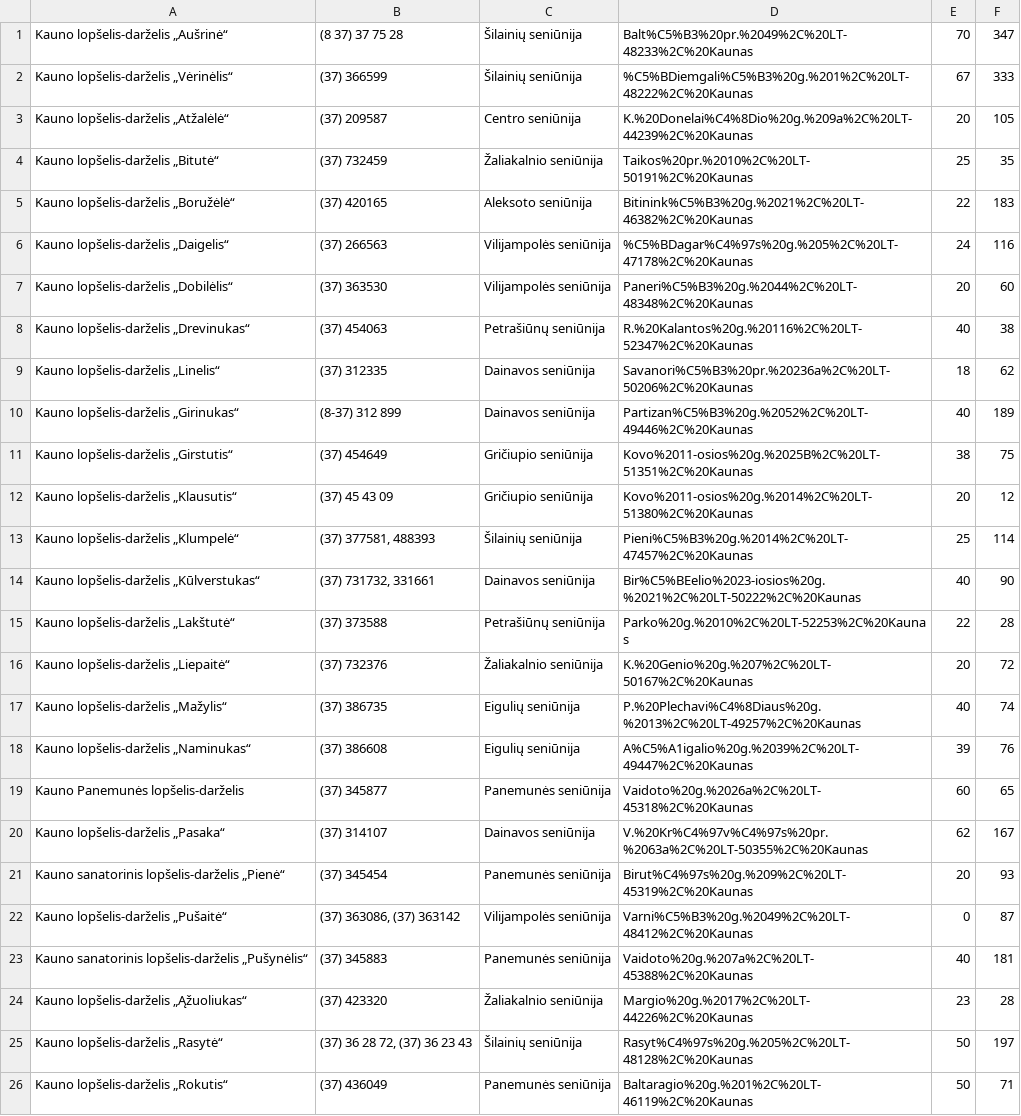
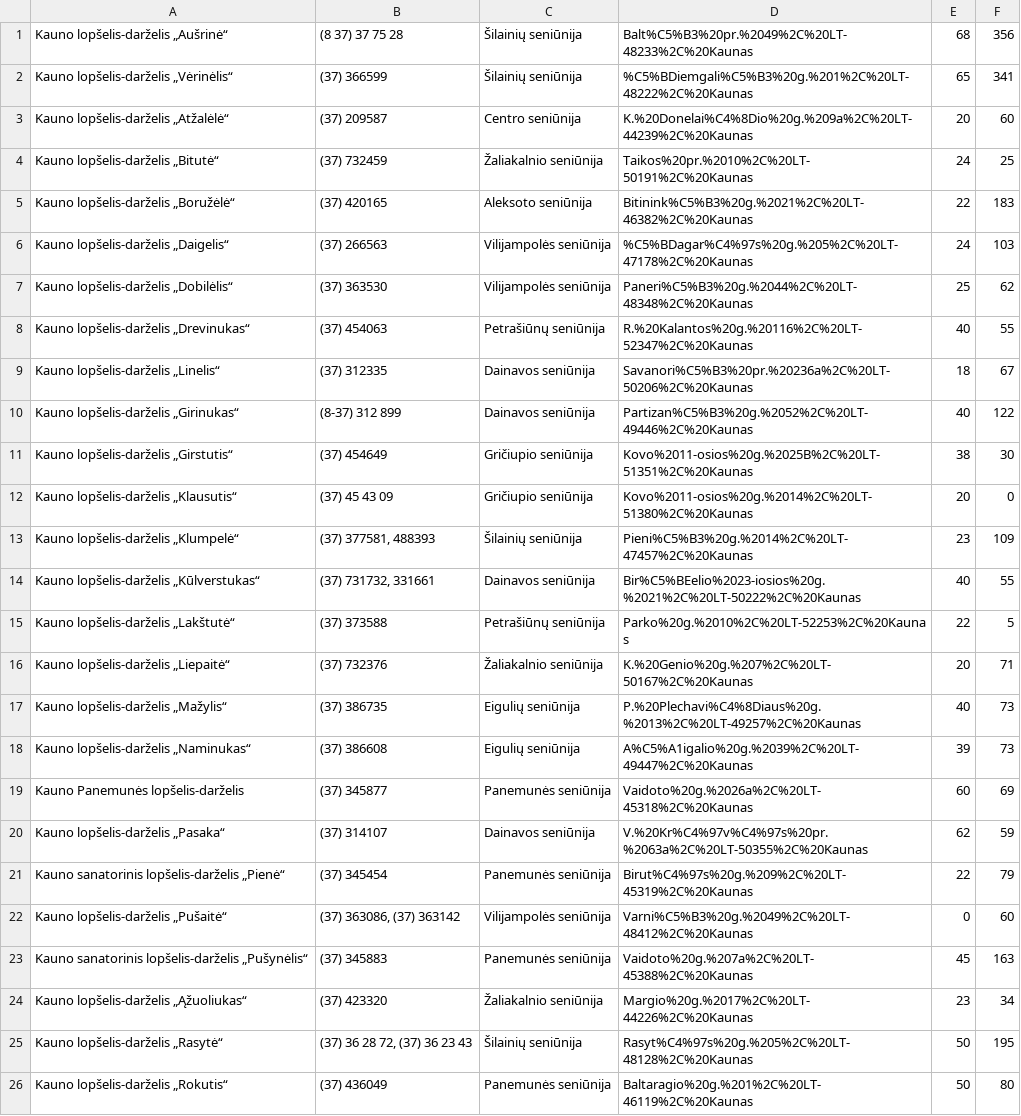
Before and after one commit to dominykas/kauno-darzeliai, a CSV file: out/vietos.csv, drawn as a sheet; only a part is shown; the diff covers the shown part only; the diff names each change by its address in the sheet, - before the commit and + after, or states it on an @@ line.

```diff
--- a/out/vietos.csv
+++ b/out/vietos.csv
-E1: 70
+E1: 68
-F1: 347
+F1: 356
-E2: 67
+E2: 65
-F2: 333
+F2: 341
-F3: 105
+F3: 60
-E4: 25
+E4: 24
-F4: 35
+F4: 25
-F6: 116
+F6: 103
-E7: 20
+E7: 25
-F7: 60
+F7: 62
-F8: 38
+F8: 55
-F9: 62
+F9: 67
-F10: 189
+F10: 122
-F11: 75
+F11: 30
-F12: 12
+F12: 0
-E13: 25
+E13: 23
-F13: 114
+F13: 109
-F14: 90
+F14: 55
-F15: 28
+F15: 5
-F16: 72
+F16: 71
-F17: 74
+F17: 73
-F18: 76
+F18: 73
-F19: 65
+F19: 69
-F20: 167
+F20: 59
-E21: 20
+E21: 22
-F21: 93
+F21: 79
-F22: 87
+F22: 60
-E23: 40
+E23: 45
-F23: 181
+F23: 163
-F24: 28
+F24: 34
-F25: 197
+F25: 195
-F26: 71
+F26: 80
```
Also changed, not shown: 67 edited cells elsewhere in this file, 1 other file.
